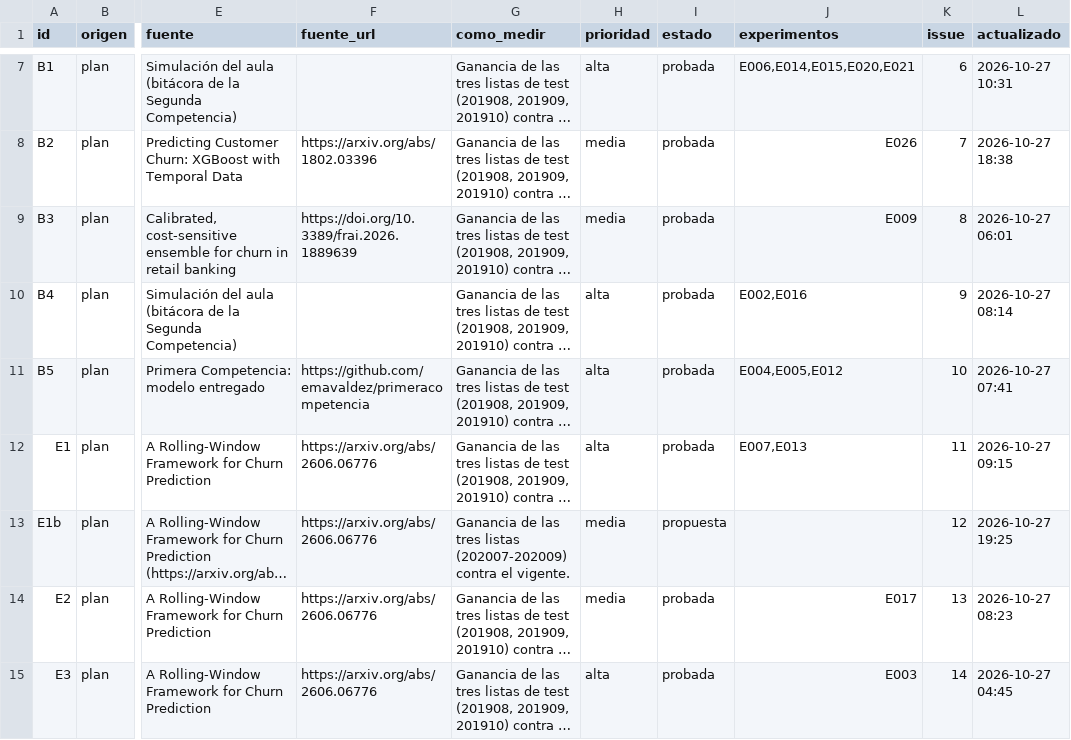
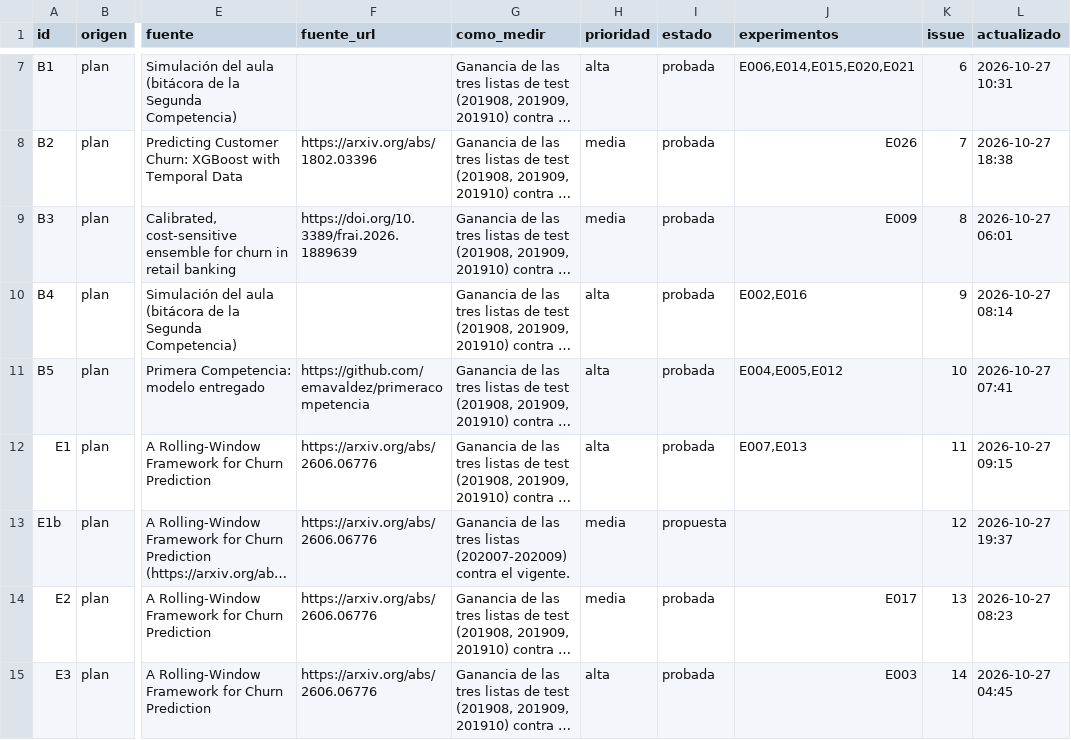
Before and after one commit to emavaldez/expautoresearch, a TSV file: ideas.tsv, drawn as a sheet; only a part is shown, gaps mark what is left out; long unchanged cells end in …; the diff names each change by its address in the sheet, - before the commit and + after, or states it on an @@ line.

```diff
--- a/ideas.tsv
+++ b/ideas.tsv
-L13 (actualizado): 2026-10-27 19:25
+L13 (actualizado): 2026-10-27 19:37
```
Also changed, not shown: 2 other files.
